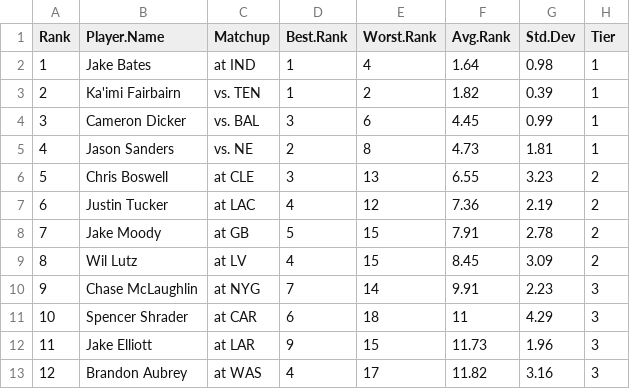
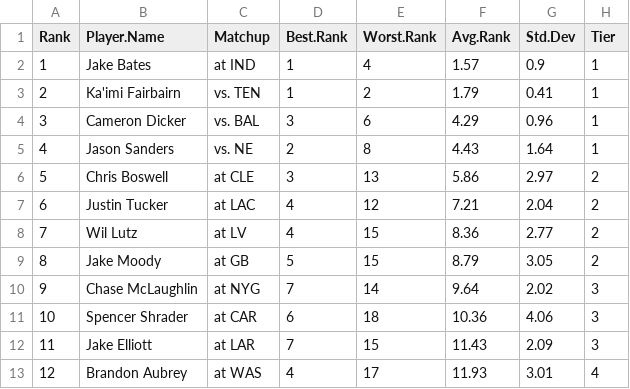
Before and after one commit to makoncline/fantasy-tiers, a CSV file: public/data/rankings/K-std-rankings-raw.csv, drawn as a sheet; only a part is shown; the diff covers the shown part only.

```diff
--- a/public/data/rankings/K-std-rankings-raw.csv
+++ b/public/data/rankings/K-std-rankings-raw.csv
@@ -1,13 +1,13 @@
 "Rank","Player.Name","Matchup","Best.Rank","Worst.Rank","Avg.Rank","Std.Dev","Tier"
-1,"Jake Bates","at IND",1,4,1.64,0.98,"1"
-2,"Ka'imi Fairbairn","vs. TEN",1,2,1.82,0.39,"1"
-3,"Cameron Dicker","vs. BAL",3,6,4.45,0.99,"1"
-4,"Jason Sanders","vs. NE",2,8,4.73,1.81,"1"
-5,"Chris Boswell","at CLE",3,13,6.55,3.23,"2"
-6,"Justin Tucker","at LAC",4,12,7.36,2.19,"2"
-7,"Jake Moody","at GB",5,15,7.91,2.78,"2"
-8,"Wil Lutz","at LV",4,15,8.45,3.09,"2"
-9,"Chase McLaughlin","at NYG",7,14,9.91,2.23,"3"
-10,"Spencer Shrader","at CAR",6,18,11,4.29,"3"
-11,"Jake Elliott","at LAR",9,15,11.73,1.96,"3"
-12,"Brandon Aubrey","at WAS",4,17,11.82,3.16,"3"
+1,"Jake Bates","at IND",1,4,1.57,0.9,"1"
+2,"Ka'imi Fairbairn","vs. TEN",1,2,1.79,0.41,"1"
+3,"Cameron Dicker","vs. BAL",3,6,4.29,0.96,"1"
+4,"Jason Sanders","vs. NE",2,8,4.43,1.64,"1"
+5,"Chris Boswell","at CLE",3,13,5.86,2.97,"2"
+6,"Justin Tucker","at LAC",4,12,7.21,2.04,"2"
+7,"Wil Lutz","at LV",4,15,8.36,2.77,"2"
+8,"Jake Moody","at GB",5,15,8.79,3.05,"2"
+9,"Chase McLaughlin","at NYG",7,14,9.64,2.02,"3"
+10,"Spencer Shrader","at CAR",6,18,10.36,4.06,"3"
+11,"Jake Elliott","at LAR",7,15,11.43,2.09,"3"
+12,"Brandon Aubrey","at WAS",4,17,11.93,3.01,"4"
```
Also changed, not shown: 19 edited cells elsewhere in this file, public/data/rankings/FLEX-half-rankings-raw.csv, public/data/rankings/FLEX-ppr-rankings-raw.csv, 49 other files.
